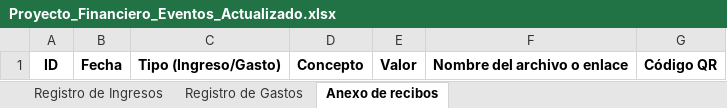
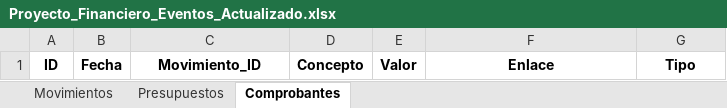
Before and after one commit to jhonatanandreimelosalas-hash/apPp.py, an Excel workbook: Proyecto_Financiero_Eventos_Actualizado.xlsx, sheet Comprobantes, drawn as a sheet; values as stored, in another font and other column widths than the file's, no borders; the diff names each change by its address in the sheet, - before the commit and + after, or states it on an @@ line.

```diff
--- a/Proyecto_Financiero_Eventos_Actualizado.xlsx (sheet Comprobantes)
+++ b/Proyecto_Financiero_Eventos_Actualizado.xlsx (sheet Comprobantes)
-sheet tab: Registro de Ingresos
+sheet tab: Movimientos
-sheet tab: Registro de Gastos
+sheet tab: Presupuestos
-sheet tab: Anexo de recibos
+sheet tab: Comprobantes
-C1: Tipo (Ingreso/Gasto)
+C1: Movimiento_ID
-F1: Nombre del archivo o enlace
+F1: Enlace
-G1: Código QR
+G1: Tipo
```
Also changed, not shown: sheet Movimientos, sheet Presupuestos, 3 other files.
